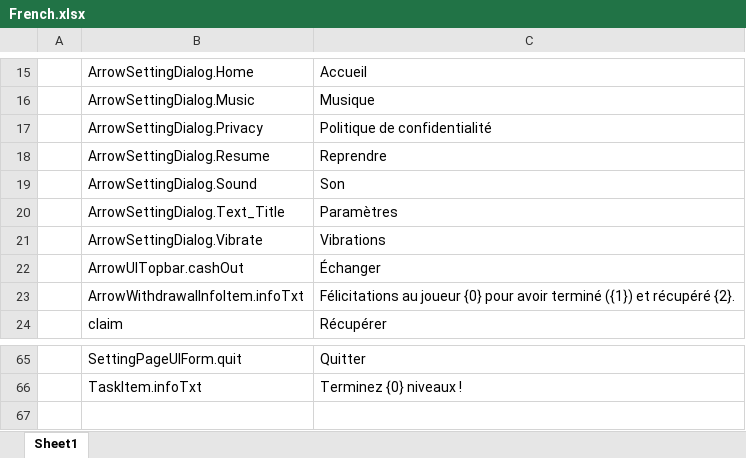
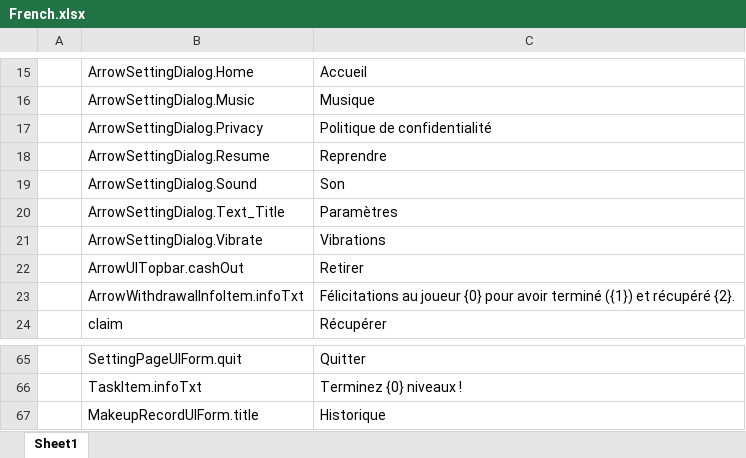
Before and after one commit to HoXoRo/smash, an Excel workbook: AAAGameData/Languages/French.xlsx, sheet Sheet1, drawn as a sheet; only a part is shown, gaps mark what is left out; values as stored, in another font and other column widths than the file's, no borders; charts and pictures not drawn; the diff names each change by its address in the sheet, - before the commit and + after, or states it on an @@ line.

```diff
--- a/AAAGameData/Languages/French.xlsx (sheet Sheet1)
+++ b/AAAGameData/Languages/French.xlsx (sheet Sheet1)
-C22: Échanger
+C22: Retirer
+row 67:  | MakeupRecordUIForm.title | Historique
```
Also changed, not shown: charts or pictures, AAAGameData/Languages/English.xlsx, AAAGameData/Languages/Hindi.xlsx, 24 other files.
